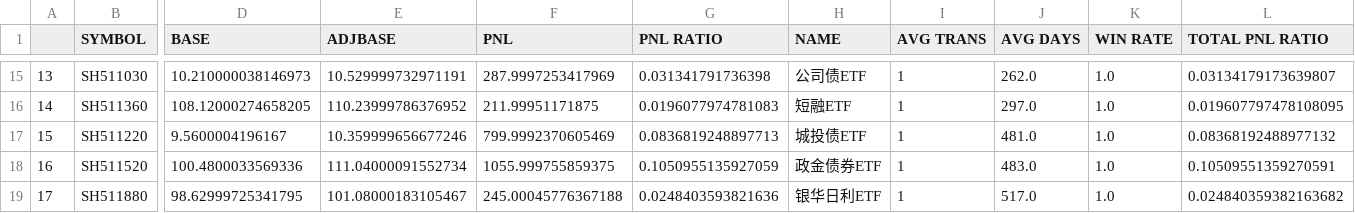
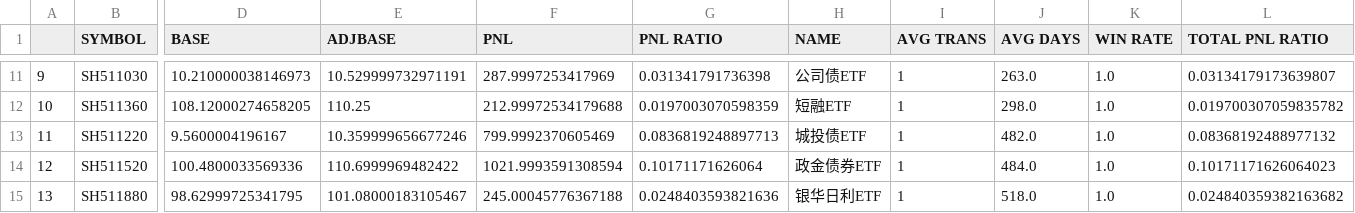
Before and after one commit to joeyrensh/pub_finance, a CSV file: pub_finance/finance/images/cn_etf.csv, drawn as a sheet; only a part is shown, gaps mark what is left out; addresses are those after the commit; the diff covers the shown part only; the diff names each change by its address in the sheet, - before the commit and + after, or states it on an @@ line.

```diff
--- a/pub_finance/finance/images/cn_etf.csv
+++ b/pub_finance/finance/images/cn_etf.csv
@@ column A renumbered from row 3 down @@
-J11 (AVG DAYS): 262.0
+J11 (AVG DAYS): 263.0
-E12 (ADJBASE): 110.23999786376952
+E12 (ADJBASE): 110.25
-F12 (PNL): 211.99951171875
+F12 (PNL): 212.99972534179688
-G12 (PNL RATIO): 0.0196077974781083
+G12 (PNL RATIO): 0.0197003070598359
-J12 (AVG DAYS): 297.0
+J12 (AVG DAYS): 298.0
-L12 (TOTAL PNL RATIO): 0.019607797478108095
+L12 (TOTAL PNL RATIO): 0.019700307059835782
-J13 (AVG DAYS): 481.0
+J13 (AVG DAYS): 482.0
-E14 (ADJBASE): 111.04000091552734
+E14 (ADJBASE): 110.6999969482422
-F14 (PNL): 1055.999755859375
+F14 (PNL): 1021.9993591308594
-G14 (PNL RATIO): 0.1050955135927059
+G14 (PNL RATIO): 0.10171171626064
-J14 (AVG DAYS): 483.0
+J14 (AVG DAYS): 484.0
-L14 (TOTAL PNL RATIO): 0.10509551359270591
+L14 (TOTAL PNL RATIO): 0.10171171626064023
-J15 (AVG DAYS): 517.0
+J15 (AVG DAYS): 518.0
```
Also changed, not shown: 2 added rows, 6 removed rows and 23 edited cells elsewhere in this file, 4 other files.
